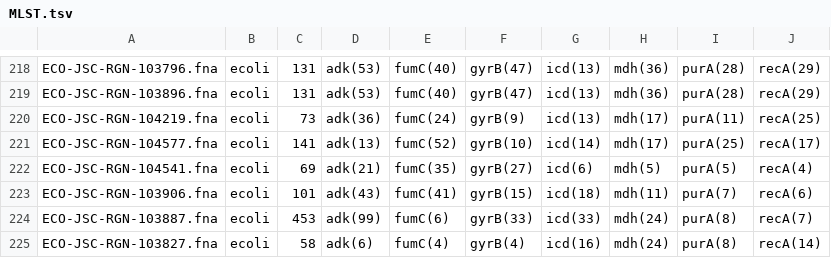
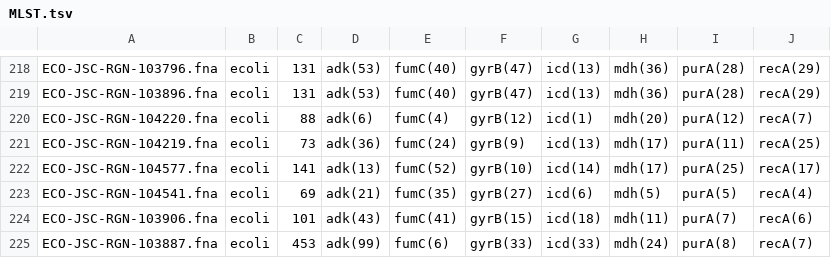
Before and after one commit to lisavader/ST131, a TSV file: rgnosis_samples/results/bactofidia_output_all/stats/MLST.tsv, drawn as a sheet; only a part is shown, gaps mark what is left out; the shorter side is filled out with more unchanged rows; the diff names each change by its address in the sheet, - before the commit and + after, or states it on an @@ line.

Commit message:
whoops accidentally omitted one line

```diff
--- a/rgnosis_samples/results/bactofidia_output_all/stats/MLST.tsv
+++ b/rgnosis_samples/results/bactofidia_output_all/stats/MLST.tsv
+row 220: ECO-JSC-RGN-104220.fna | ecoli | 88 | adk(6) | fumC(4) | gyrB(12) | icd(1) | mdh(20) | purA(12) | recA(7)
```
